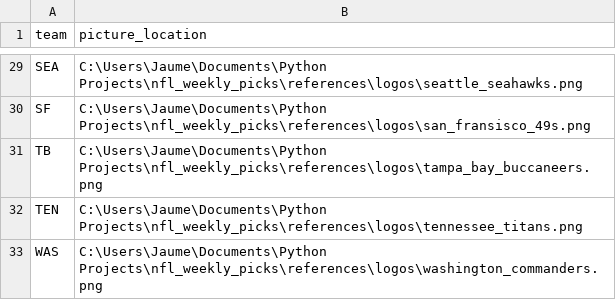
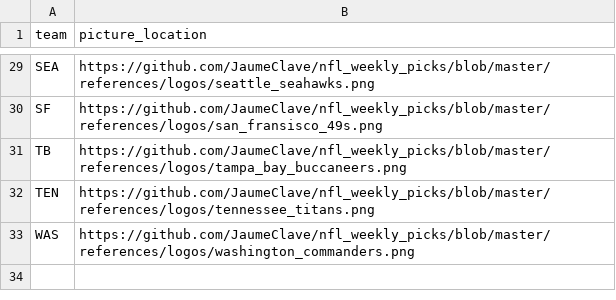
Before and after one commit to JaumeClave/nfl_weekly_picks, a CSV file: data/processed/team_logo_file_locations.csv, drawn as a sheet; only a part is shown, gaps mark what is left out; the diff covers the shown part only; the diff names each change by its address in the sheet, - before the commit and + after, or states it on an @@ line.

Commit message:
Update team_logo_file_locations.csv

```diff
--- a/data/processed/team_logo_file_locations.csv
+++ b/data/processed/team_logo_file_locations.csv
-B29 (picture_location): C:\Users\Jaume\Documents\Python Projects\nfl_weekly_picks\references\logos\seattle_seahawks.png
+B29 (picture_location): https://github.com/JaumeClave/nfl_weekly_picks/blob/master/references/logos/seattle_seahawks.png
-B30 (picture_location): C:\Users\Jaume\Documents\Python Projects\nfl_weekly_picks\references\logos\san_fransisco_49s.png
+B30 (picture_location): https://github.com/JaumeClave/nfl_weekly_picks/blob/master/references/logos/san_fransisco_49s.png
-B31 (picture_location): C:\Users\Jaume\Documents\Python Projects\nfl_weekly_picks\references\logos\tampa_bay_buccaneers.png
+B31 (picture_location): https://github.com/JaumeClave/nfl_weekly_picks/blob/master/references/logos/tampa_bay_buccaneers.png
-B32 (picture_location): C:\Users\Jaume\Documents\Python Projects\nfl_weekly_picks\references\logos\tennessee_titans.png
+B32 (picture_location): https://github.com/JaumeClave/nfl_weekly_picks/blob/master/references/logos/tennessee_titans.png
-B33 (picture_location): C:\Users\Jaume\Documents\Python Projects\nfl_weekly_picks\references\logos\washington_commanders.png
+B33 (picture_location): https://github.com/JaumeClave/nfl_weekly_picks/blob/master/references/logos/washington_commanders.png
```
Also changed, not shown: 27 edited cells elsewhere in this file.
